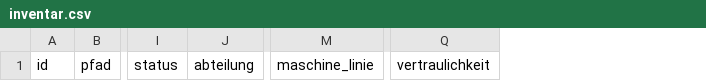
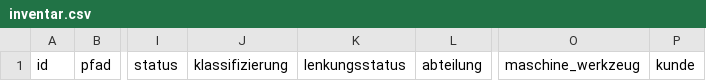
Before and after one commit to Ragingrabbids/wiki-agent-template, a CSV file: vorlagen/inventar.csv, drawn as a sheet; only a part is shown, gaps mark what is left out; removed rows and columns are numbered as before the commit, all else as after; the diff names each change by its address in the sheet, - before the commit and + after, or states it on an @@ line.

```diff
--- a/vorlagen/inventar.csv
+++ b/vorlagen/inventar.csv
+column J, row 1: klassifizierung
+column K, row 1: lenkungsstatus
-column M, row 1: maschine_linie
+column O, row 1: maschine_werkzeug
+column P, row 1: kunde
-column Q, row 1: vertraulichkeit
```
Also changed, not shown: 12 other files.
